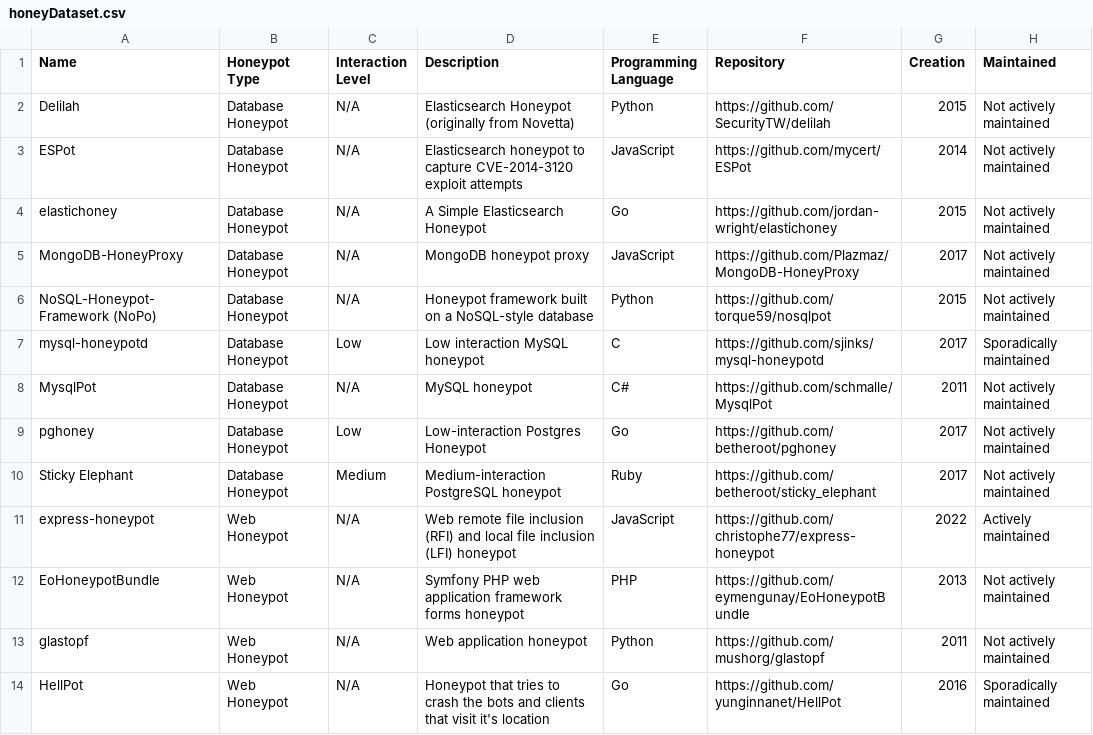
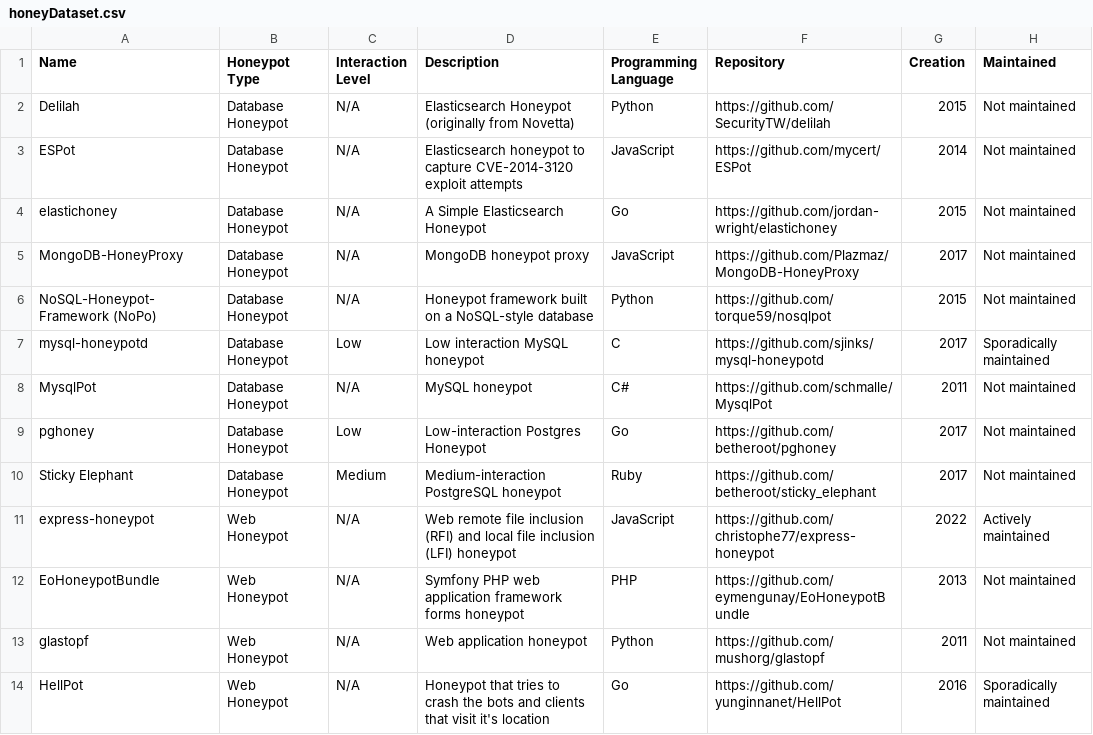
Before and after one commit to The-Honeypot-Archive-Project/the-honeypot-dataset, a CSV file: honeyDataset.csv, drawn as a sheet.

Commit message:
Update honeyDataset.csv

```diff
--- a/honeyDataset.csv
+++ b/honeyDataset.csv
@@ -1,14 +1,14 @@
 "Name", "Honeypot Type", "Interaction Level", "Description", "Programming Language", "Repository", "Creation", "Maintained"
-"Delilah", "Database Honeypot", "N/A", "Elasticsearch Honeypot (originally from Novetta)", "Python", "https://github.com/SecurityTW/delilah", 2015, "Not actively maintained"
-"ESPot", "Database Honeypot", "N/A", "Elasticsearch honeypot to capture CVE-2014-3120 exploit attempts", "JavaScript", "https://github.com/mycert/ESPot", 2014, "Not actively maintained"
-"elastichoney", "Database Honeypot", "N/A", "A Simple Elasticsearch Honeypot", "Go", "https://github.com/jordan-wright/elastichoney", 2015, "Not actively maintained"
-"MongoDB-HoneyProxy", "Database Honeypot", "N/A", "MongoDB honeypot proxy", "JavaScript", "https://github.com/Plazmaz/MongoDB-HoneyProxy", 2017, "Not actively maintained"
-"NoSQL-Honeypot-Framework (NoPo)", "Database Honeypot", "N/A", "Honeypot framework built on a NoSQL-style database", "Python", "https://github.com/torque59/nosqlpot", 2015, "Not actively maintained"
+"Delilah", "Database Honeypot", "N/A", "Elasticsearch Honeypot (originally from Novetta)", "Python", "https://github.com/SecurityTW/delilah", 2015, "Not maintained"
+"ESPot", "Database Honeypot", "N/A", "Elasticsearch honeypot to capture CVE-2014-3120 exploit attempts", "JavaScript", "https://github.com/mycert/ESPot", 2014, "Not maintained"
+"elastichoney", "Database Honeypot", "N/A", "A Simple Elasticsearch Honeypot", "Go", "https://github.com/jordan-wright/elastichoney", 2015, "Not maintained"
+"MongoDB-HoneyProxy", "Database Honeypot", "N/A", "MongoDB honeypot proxy", "JavaScript", "https://github.com/Plazmaz/MongoDB-HoneyProxy", 2017, "Not maintained"
+"NoSQL-Honeypot-Framework (NoPo)", "Database Honeypot", "N/A", "Honeypot framework built on a NoSQL-style database", "Python", "https://github.com/torque59/nosqlpot", 2015, "Not maintained"
 "mysql-honeypotd", "Database Honeypot", "Low", "Low interaction MySQL honeypot", "C", "https://github.com/sjinks/mysql-honeypotd", 2017, "Sporadically maintained"
-"MysqlPot", "Database Honeypot","N/A", "MySQL honeypot", "C#", "https://github.com/schmalle/MysqlPot", 2011, "Not actively maintained"
-"pghoney", "Database Honeypot", "Low", "Low-interaction Postgres Honeypot", "Go", "https://github.com/betheroot/pghoney", 2017, "Not actively maintained"
-"Sticky Elephant", "Database Honeypot", "Medium", "Medium-interaction PostgreSQL honeypot", "Ruby", "https://github.com/betheroot/sticky_elephant", 2017, "Not actively maintained"
+"MysqlPot", "Database Honeypot","N/A", "MySQL honeypot", "C#", "https://github.com/schmalle/MysqlPot", 2011, "Not maintained"
+"pghoney", "Database Honeypot", "Low", "Low-interaction Postgres Honeypot", "Go", "https://github.com/betheroot/pghoney", 2017, "Not maintained"
+"Sticky Elephant", "Database Honeypot", "Medium", "Medium-interaction PostgreSQL honeypot", "Ruby", "https://github.com/betheroot/sticky_elephant", 2017, "Not maintained"
 "express-honeypot", "Web Honeypot", "N/A", "Web remote file inclusion (RFI) and local file inclusion (LFI) honeypot", "JavaScript", "https://github.com/christophe77/express-honeypot", 2022, "Actively maintained"
-"EoHoneypotBundle", "Web Honeypot", "N/A", "Symfony PHP web application framework forms honeypot", "PHP", "https://github.com/eymengunay/EoHoneypotBundle", 2013, "Not actively maintained"
-"glastopf", "Web Honeypot", "N/A", "Web application honeypot", "Python", "https://github.com/mushorg/glastopf", 2011, "Not actively maintained"
+"EoHoneypotBundle", "Web Honeypot", "N/A", "Symfony PHP web application framework forms honeypot", "PHP", "https://github.com/eymengunay/EoHoneypotBundle", 2013, "Not maintained"
+"glastopf", "Web Honeypot", "N/A", "Web application honeypot", "Python", "https://github.com/mushorg/glastopf", 2011, "Not maintained"
 "HellPot", "Web Honeypot", "N/A", "Honeypot that tries to crash the bots and clients that visit it's location", "Go", "https://github.com/yunginnanet/HellPot", 2016, "Sporadically maintained"
```
